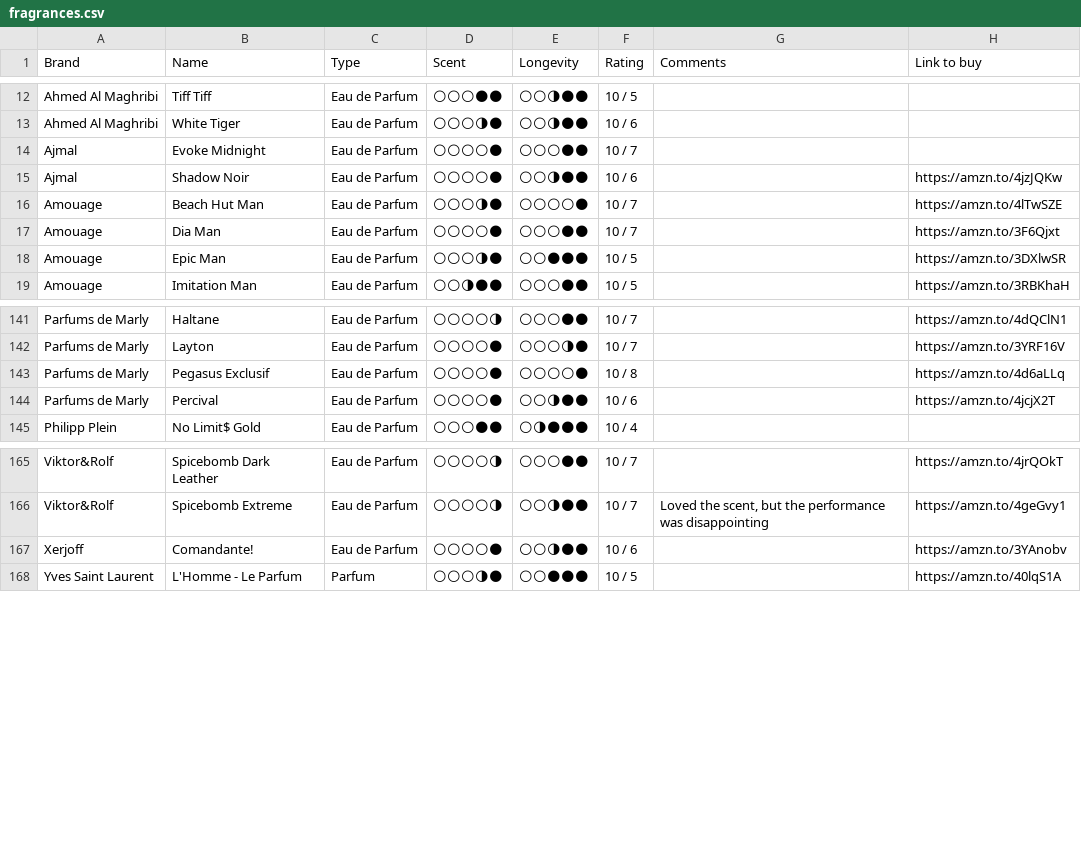
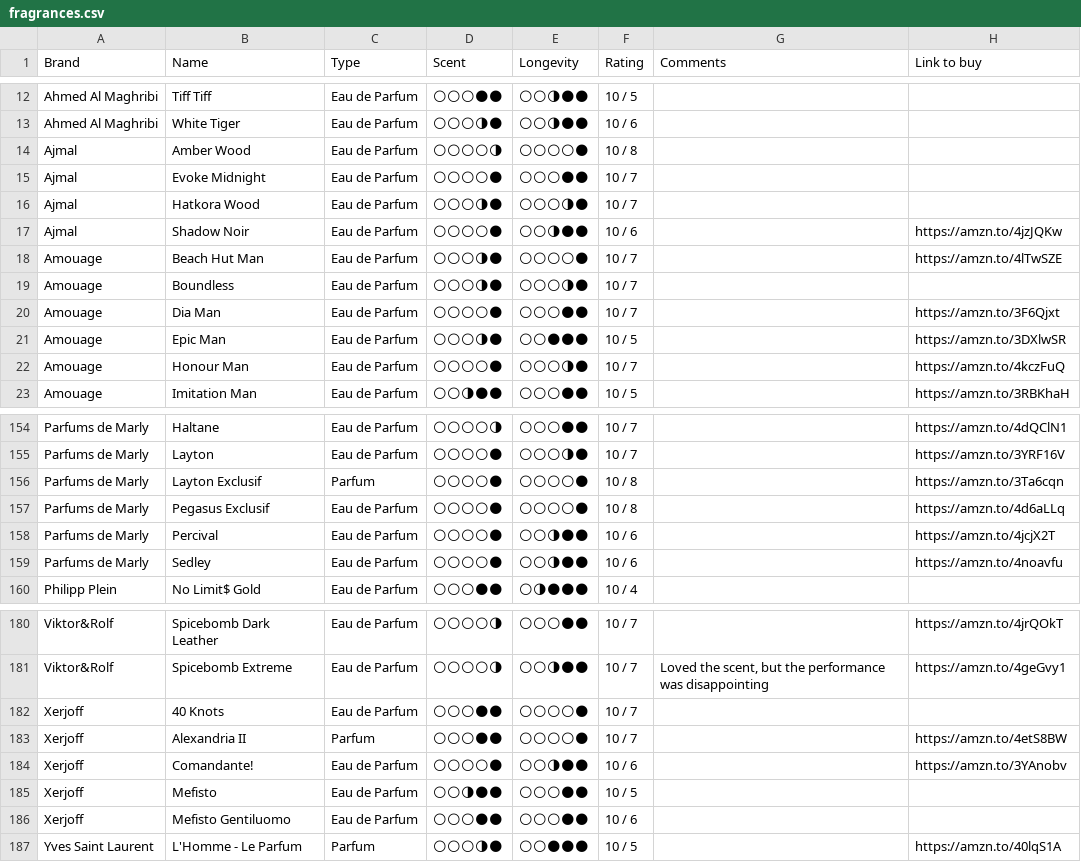
Before and after one commit to vikdean/bombote_com, a CSV file: fragrances.csv, drawn as a sheet; only a part is shown, gaps mark what is left out; the diff covers the shown part only.

```diff
--- a/fragrances.csv
+++ b/fragrances.csv
@@ -13,7 +13,11 @@ Ahmed Al Maghribi,Tiff Tiff,Eau de Parfum,🌕🌕🌕🌑🌑,🌕🌕🌗🌑
 Ahmed Al Maghribi,White Tiger,Eau de Parfum,🌕🌕🌕🌗🌑,🌕🌕🌗🌑🌑,10 / 6,,
+Ajmal,Amber Wood,Eau de Parfum,🌕🌕🌕🌕🌗,🌕🌕🌕🌕🌑,10 / 8,,
 Ajmal,Evoke Midnight,Eau de Parfum,🌕🌕🌕🌕🌑,🌕🌕🌕🌑🌑,10 / 7,,
+Ajmal,Hatkora Wood,Eau de Parfum,🌕🌕🌕🌗🌑,🌕🌕🌕🌗🌑,10 / 7,,
 Ajmal,Shadow Noir,Eau de Parfum,🌕🌕🌕🌕🌑,🌕🌕🌗🌑🌑,10 / 6,,https://amzn.to/4jzJQKw
 Amouage,Beach Hut Man,Eau de Parfum,🌕🌕🌕🌗🌑,🌕🌕🌕🌕🌑,10 / 7,,https://amzn.to/4lTwSZE
+Amouage,Boundless,Eau de Parfum,🌕🌕🌕🌗🌑,🌕🌕🌕🌗🌑,10 / 7,,
 Amouage,Dia Man,Eau de Parfum,🌕🌕🌕🌕🌑,🌕🌕🌕🌑🌑,10 / 7,,https://amzn.to/3F6Qjxt
 Amouage,Epic Man,Eau de Parfum,🌕🌕🌕🌗🌑,🌕🌕🌑🌑🌑,10 / 5,,https://amzn.to/3DXlwSR
+Amouage,Honour Man,Eau de Parfum,🌕🌕🌕🌕🌑,🌕🌕🌕🌗🌑,10 / 7,,https://amzn.to/4kczFuQ
 Amouage,Imitation Man,Eau de Parfum,🌕🌕🌗🌑🌑,🌕🌕🌕🌑🌑,10 / 5,,https://amzn.to/3RBKhaH
@@ -142,4 +155,6 @@ Parfums de Marly,Haltane,Eau de Parfum,🌕🌕🌕🌕🌗,🌕🌕🌕🌑🌑
 Parfums de Marly,Layton,Eau de Parfum,🌕🌕🌕🌕🌑,🌕🌕🌕🌗🌑,10 / 7,,https://amzn.to/3YRF16V
+Parfums de Marly,Layton Exclusif,Parfum,🌕🌕🌕🌕🌑,🌕🌕🌕🌕🌑,10 / 8,,https://amzn.to/3Ta6cqn
 Parfums de Marly,Pegasus Exclusif,Eau de Parfum,🌕🌕🌕🌕🌑,🌕🌕🌕🌕🌑,10 / 8,,https://amzn.to/4d6aLLq
 Parfums de Marly,Percival,Eau de Parfum,🌕🌕🌕🌕🌑,🌕🌕🌗🌑🌑,10 / 6,,https://amzn.to/4jcjX2T
+Parfums de Marly,Sedley,Eau de Parfum,🌕🌕🌕🌕🌑,🌕🌕🌗🌑🌑,10 / 6,,https://amzn.to/4noavfu
 Philipp Plein,No Limit$ Gold,Eau de Parfum,🌕🌕🌕🌑🌑,🌕🌗🌑🌑🌑,10 / 4,,
@@ -166,3 +181,7 @@ Viktor&Rolf,Spicebomb Dark Leather,Eau de Parfum,🌕🌕🌕🌕🌗,🌕🌕
 Viktor&Rolf,Spicebomb Extreme,Eau de Parfum,🌕🌕🌕🌕🌗,🌕🌕🌗🌑🌑,10 / 7,"Loved the scent, but the performance was disappointing",https://amzn.to/4geGvy1
+Xerjoff,40 Knots,Eau de Parfum,🌕🌕🌕🌑🌑,🌕🌕🌕🌕🌑,10 / 7,,
+Xerjoff,Alexandria II,Parfum,🌕🌕🌕🌑🌑,🌕🌕🌕🌕🌑,10 / 7,,https://amzn.to/4etS8BW
 Xerjoff,Comandante!,Eau de Parfum,🌕🌕🌕🌕🌑,🌕🌕🌗🌑🌑,10 / 6,,https://amzn.to/3YAnobv
+Xerjoff,Mefisto,Eau de Parfum,🌕🌕🌗🌑🌑,🌕🌕🌕🌑🌑,10 / 5,,
+Xerjoff,Mefisto Gentiluomo,Eau de Parfum,🌕🌕🌕🌑🌑,🌕🌕🌕🌑🌑,10 / 6,,
 Yves Saint Laurent,L'Homme  - Le Parfum,Parfum,🌕🌕🌕🌗🌑,🌕🌕🌑🌑🌑,10 / 5,,https://amzn.to/40lqS1A
```
Also changed, not shown: 9 added rows and 2 edited cells elsewhere in this file, 2 other files.
